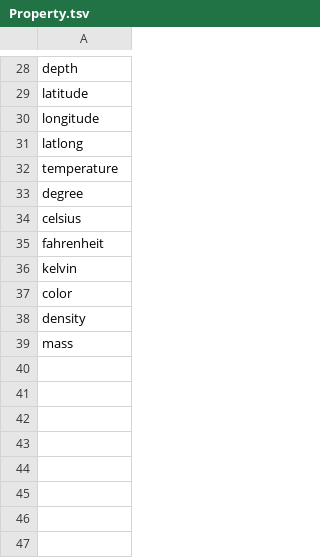
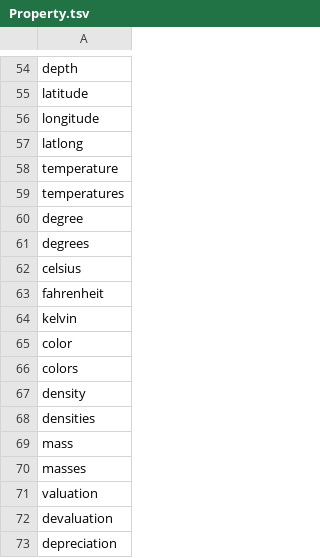
Before and after one commit to clulab/eidos, a TSV file: src/main/resources/org/clulab/wm/eidos/english/lexicons/Property.tsv, drawn as a sheet; only a part is shown, gaps mark what is left out; the diff covers the shown part only; the diff names each change by its address in the sheet, - before the commit and + after, or states it on an @@ line.

```diff
--- a/src/main/resources/org/clulab/wm/eidos/english/lexicons/Property.tsv
+++ b/src/main/resources/org/clulab/wm/eidos/english/lexicons/Property.tsv
+row 59: temperatures
+row 61: degrees
+row 66: colors
+row 68: densities
+row 70: masses
+row 71: valuation
+row 72: devaluation
+row 73: depreciation
```
Also changed, not shown: 26 added rows elsewhere in this file, 7 other files.
